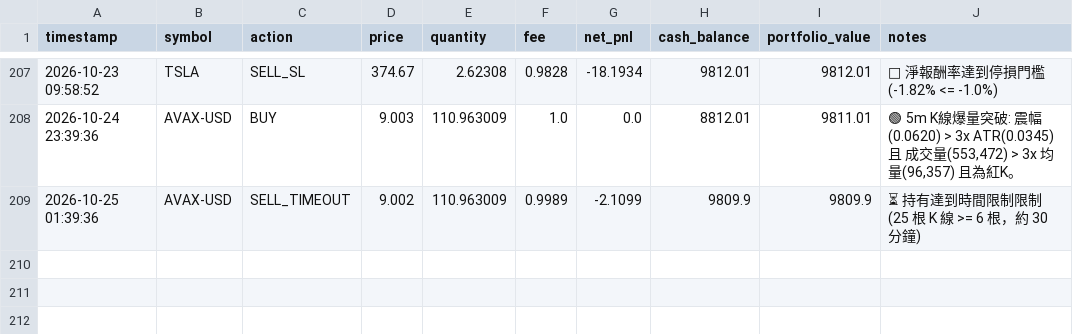
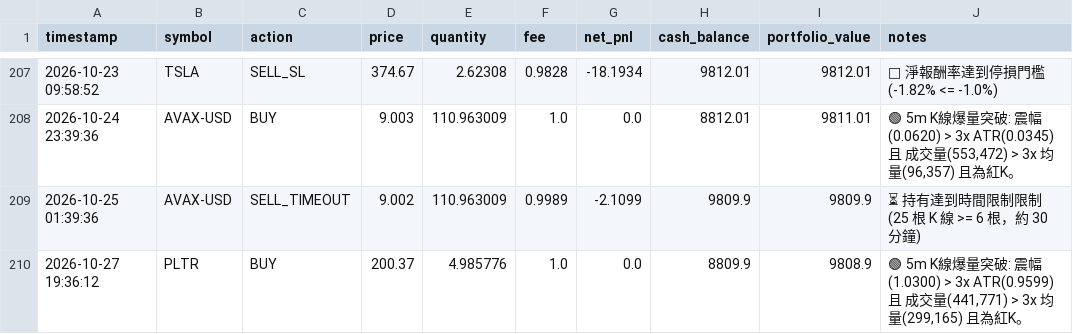
Before and after one commit to b11200034/AI-Flash-Hunter, a CSV file: portfolio_flash.csv, drawn as a sheet; only a part is shown, gaps mark what is left out.

```diff
--- a/portfolio_flash.csv
+++ b/portfolio_flash.csv
@@ -209 +209,2 @@
 2026-10-25 01:39:36,AVAX-USD,SELL_TIMEOUT,9.002,110.963009,0.9989,-2.1099,9809.9,9809.9,⏳ 持有達到時間限制限制 (25 根 K 線 >= 6 根，約 30 分鐘)
+2026-10-27 19:36:12,PLTR,BUY,200.37,4.985776,1.0,0.0,8809.9,9808.9,"🟢 5m K線爆量突破: 震幅(1.0300) > 3x ATR(0.9599) 且 成交量(441,771) > 3x 均量(299,165) 且為紅K。"
```
Also changed, not shown: 1 other file.
